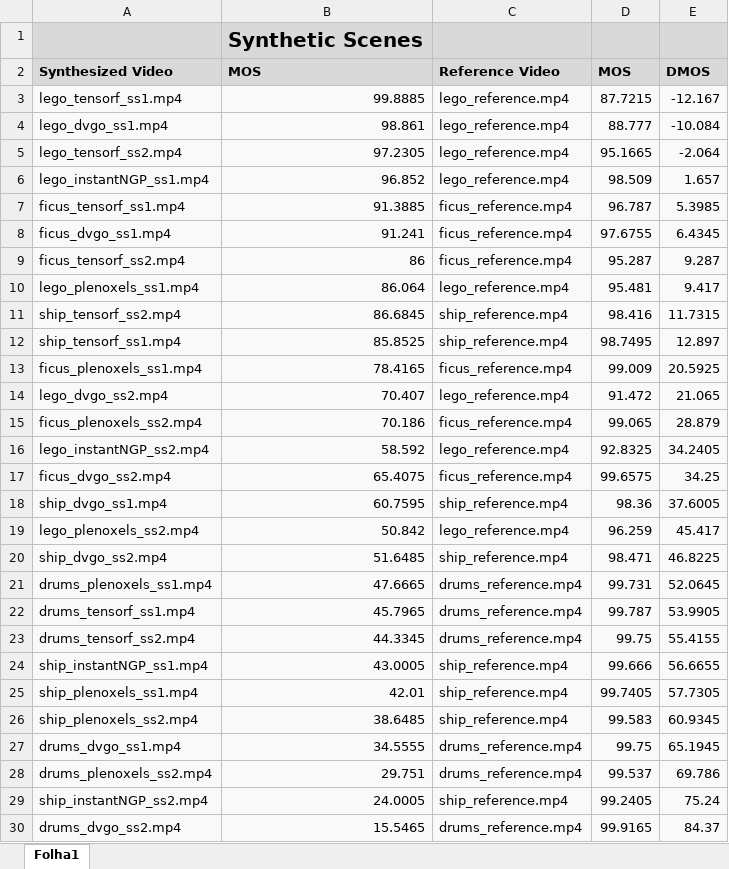
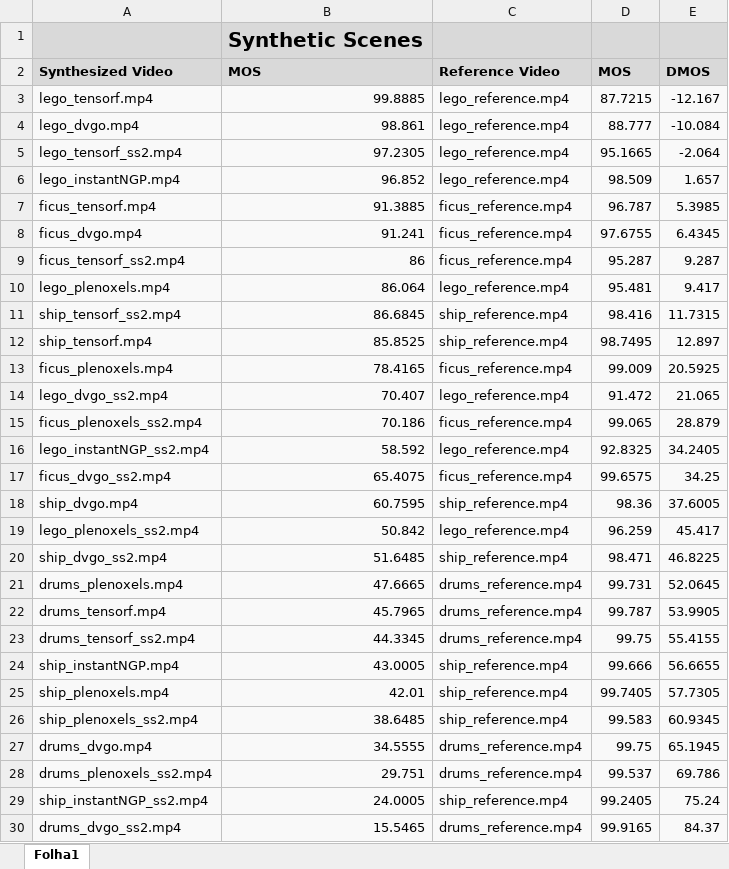
Before and after one commit to pedrogcmartin/NeRF-QA-Database, an Excel workbook: DMOS.xlsx, sheet Folha1, drawn as a sheet; only a part is shown; values as stored, in another font and other column widths than the file's, no borders; charts and pictures not drawn; the diff covers the shown part only; the diff names each change by its address in the sheet, - before the commit and + after, or states it on an @@ line.

```diff
--- a/DMOS.xlsx (sheet Folha1)
+++ b/DMOS.xlsx (sheet Folha1)
-A3 (Synthesized Video): lego_tensorf_ss1.mp4
+A3 (Synthesized Video): lego_tensorf.mp4
-A4 (Synthesized Video): lego_dvgo_ss1.mp4
+A4 (Synthesized Video): lego_dvgo.mp4
-A6 (Synthesized Video): lego_instantNGP_ss1.mp4
+A6 (Synthesized Video): lego_instantNGP.mp4
-A7 (Synthesized Video): ficus_tensorf_ss1.mp4
+A7 (Synthesized Video): ficus_tensorf.mp4
-A8 (Synthesized Video): ficus_dvgo_ss1.mp4
+A8 (Synthesized Video): ficus_dvgo.mp4
-A10 (Synthesized Video): lego_plenoxels_ss1.mp4
+A10 (Synthesized Video): lego_plenoxels.mp4
-A12 (Synthesized Video): ship_tensorf_ss1.mp4
+A12 (Synthesized Video): ship_tensorf.mp4
-A13 (Synthesized Video): ficus_plenoxels_ss1.mp4
+A13 (Synthesized Video): ficus_plenoxels.mp4
-A18 (Synthesized Video): ship_dvgo_ss1.mp4
+A18 (Synthesized Video): ship_dvgo.mp4
-A21 (Synthesized Video): drums_plenoxels_ss1.mp4
+A21 (Synthesized Video): drums_plenoxels.mp4
-A22 (Synthesized Video): drums_tensorf_ss1.mp4
+A22 (Synthesized Video): drums_tensorf.mp4
-A24 (Synthesized Video): ship_instantNGP_ss1.mp4
+A24 (Synthesized Video): ship_instantNGP.mp4
-A25 (Synthesized Video): ship_plenoxels_ss1.mp4
+A25 (Synthesized Video): ship_plenoxels.mp4
-A27 (Synthesized Video): drums_dvgo_ss1.mp4
+A27 (Synthesized Video): drums_dvgo.mp4
```
Also changed, not shown: 2 edited cells elsewhere in this sheet, 36 other files.
